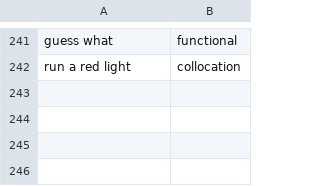
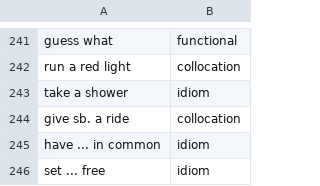
Before and after one commit to shuang-meng/gaokao-vocabulary, a CSV file: data/manual/phrase_classes.csv, drawn as a sheet; only a part is shown, gaps mark what is left out.

```diff
--- a/data/manual/phrase_classes.csv
+++ b/data/manual/phrase_classes.csv
@@ -242 +242,5 @@ guess what,functional
 run a red light,collocation
+take a shower,idiom
+give sb. a ride,collocation
+have ... in common,idiom
+set ... free,idiom
```
Also changed, not shown: data/manual/phrase_aliases.csv, data/processed/phrase_entries.csv, 10 other files.
